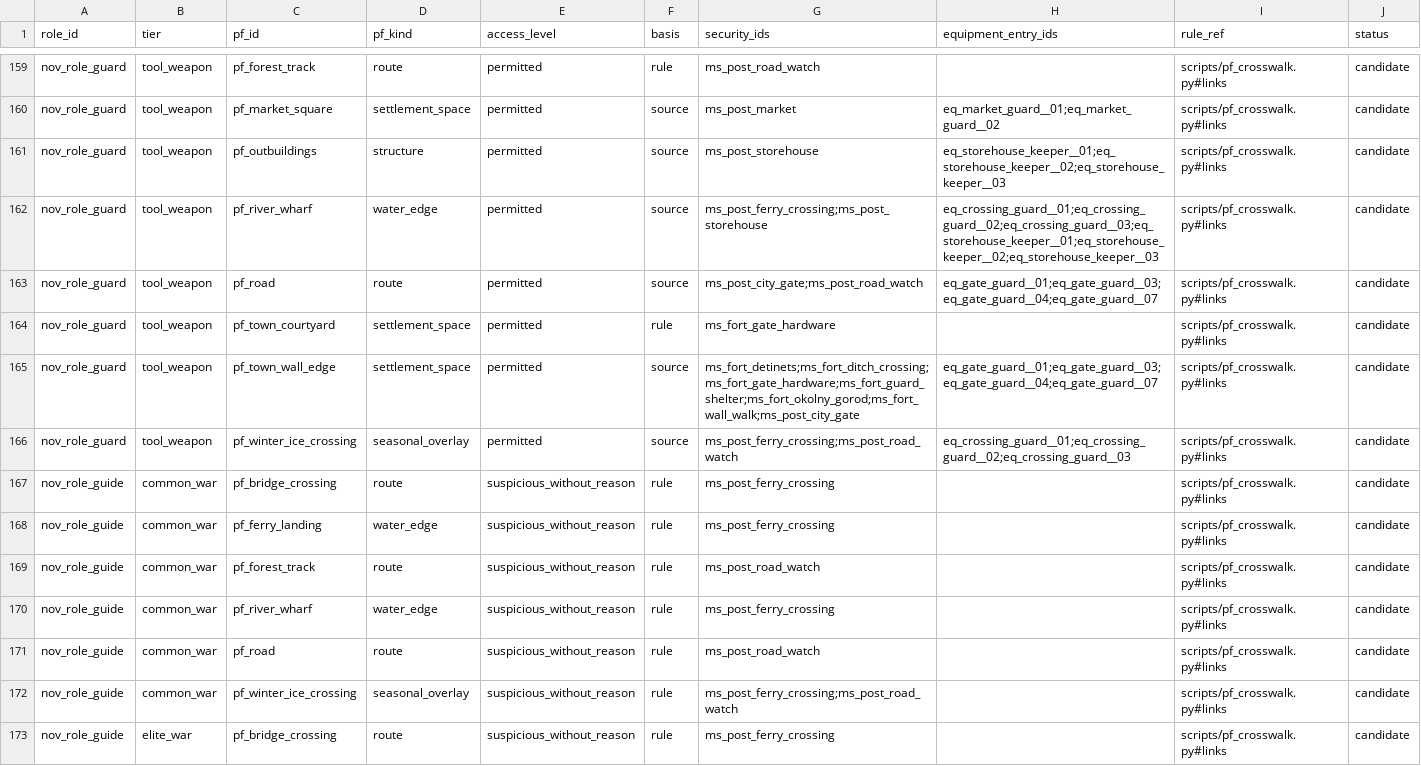
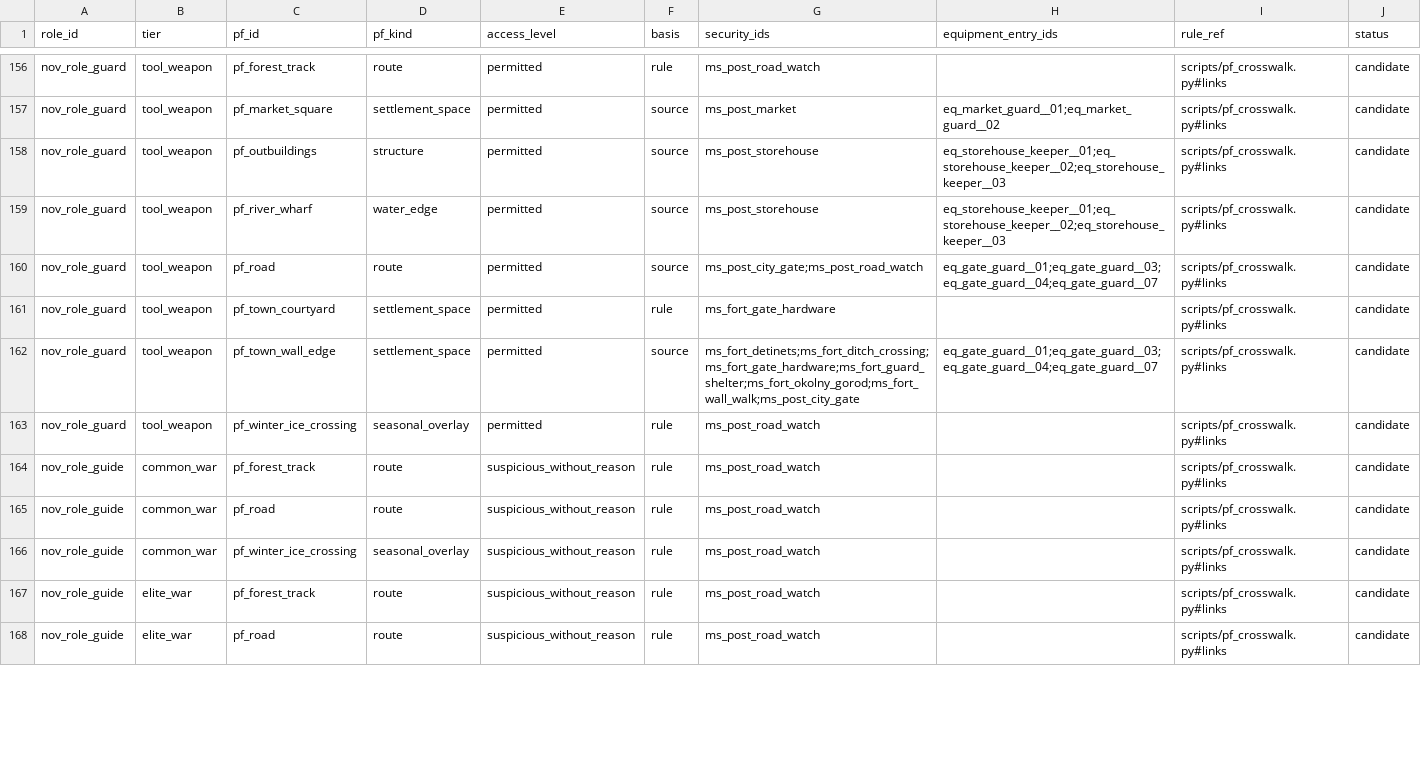
Before and after one commit to PavelSlaven/Novgorod1230, a CSV file: data/world-catalogs/novgorod/game-base-v1/items-weapons-armour/items/role_tier_pf_crosswalk.csv, drawn as a sheet; only a part is shown, gaps mark what is left out; the shorter side is filled out with more unchanged rows; the diff covers the shown part only.

```diff
--- a/data/world-catalogs/novgorod/game-base-v1/items-weapons-armour/items/role_tier_pf_crosswalk.csv
+++ b/data/world-catalogs/novgorod/game-base-v1/items-weapons-armour/items/role_tier_pf_crosswalk.csv
@@ -161,3 +158,3 @@ nov_role_guard,tool_weapon,pf_market_square,settlement_space,permitted,source,ms
 nov_role_guard,tool_weapon,pf_outbuildings,structure,permitted,source,ms_post_storehouse,eq_storehouse_keeper__01;eq_storehouse_keeper__02;eq_storehouse_keeper__03,scripts/pf_crosswalk.py#links,candidate
-nov_role_guard,tool_weapon,pf_river_wharf,water_edge,permitted,source,ms_post_ferry_crossing;ms_post_storehouse,eq_crossing_guard__01;eq_crossing_guard__02;eq_crossing_guard__03;eq_storehouse_keeper__01;eq_storehouse_keeper__02;eq_storehouse_keeper__03,scripts/pf_crosswalk.py#links,candidate
+nov_role_guard,tool_weapon,pf_river_wharf,water_edge,permitted,source,ms_post_storehouse,eq_storehouse_keeper__01;eq_storehouse_keeper__02;eq_storehouse_keeper__03,scripts/pf_crosswalk.py#links,candidate
 nov_role_guard,tool_weapon,pf_road,route,permitted,source,ms_post_city_gate;ms_post_road_watch,eq_gate_guard__01;eq_gate_guard__03;eq_gate_guard__04;eq_gate_guard__07,scripts/pf_crosswalk.py#links,candidate
@@ -165,9 +162,5 @@ nov_role_guard,tool_weapon,pf_town_courtyard,settlement_space,permitted,rule,ms_
 nov_role_guard,tool_weapon,pf_town_wall_edge,settlement_space,permitted,source,ms_fort_detinets;ms_fort_ditch_crossing;ms_fort_gate_hardware;ms_fort_guard_shelter;ms_fort_okolny_gorod;ms_fort_wall_walk;ms_post_city_gate,eq_gate_guard__01;eq_gate_guard__03;eq_gate_guard__04;eq_gate_guard__07,scripts/pf_crosswalk.py#links,candidate
-nov_role_guard,tool_weapon,pf_winter_ice_crossing,seasonal_overlay,permitted,source,ms_post_ferry_crossing;ms_post_road_watch,eq_crossing_guard__01;eq_crossing_guard__02;eq_crossing_guard__03,scripts/pf_crosswalk.py#links,candidate
-nov_role_guide,common_war,pf_bridge_crossing,route,suspicious_without_reason,rule,ms_post_ferry_crossing,,scripts/pf_crosswalk.py#links,candidate
-nov_role_guide,common_war,pf_ferry_landing,water_edge,suspicious_without_reason,rule,ms_post_ferry_crossing,,scripts/pf_crosswalk.py#links,candidate
+nov_role_guard,tool_weapon,pf_winter_ice_crossing,seasonal_overlay,permitted,rule,ms_post_road_watch,,scripts/pf_crosswalk.py#links,candidate
 nov_role_guide,common_war,pf_forest_track,route,suspicious_without_reason,rule,ms_post_road_watch,,scripts/pf_crosswalk.py#links,candidate
-nov_role_guide,common_war,pf_river_wharf,water_edge,suspicious_without_reason,rule,ms_post_ferry_crossing,,scripts/pf_crosswalk.py#links,candidate
 nov_role_guide,common_war,pf_road,route,suspicious_without_reason,rule,ms_post_road_watch,,scripts/pf_crosswalk.py#links,candidate
-nov_role_guide,common_war,pf_winter_ice_crossing,seasonal_overlay,suspicious_without_reason,rule,ms_post_ferry_crossing;ms_post_road_watch,,scripts/pf_crosswalk.py#links,candidate
-nov_role_guide,elite_war,pf_bridge_crossing,route,suspicious_without_reason,rule,ms_post_ferry_crossing,,scripts/pf_crosswalk.py#links,candidate
+nov_role_guide,common_war,pf_winter_ice_crossing,seasonal_overlay,suspicious_without_reason,rule,ms_post_road_watch,,scripts/pf_crosswalk.py#links,candidate
```
Also changed, not shown: 8 removed rows and 17 edited cells elsewhere in this file, data/world-catalogs/novgorod/game-base-v1/items-weapons-armour/military/security.csv, 1 other file.
